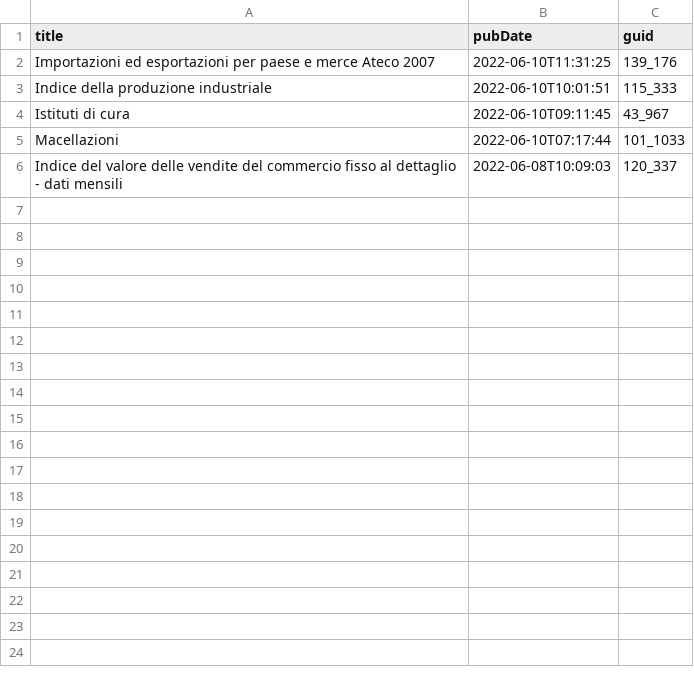
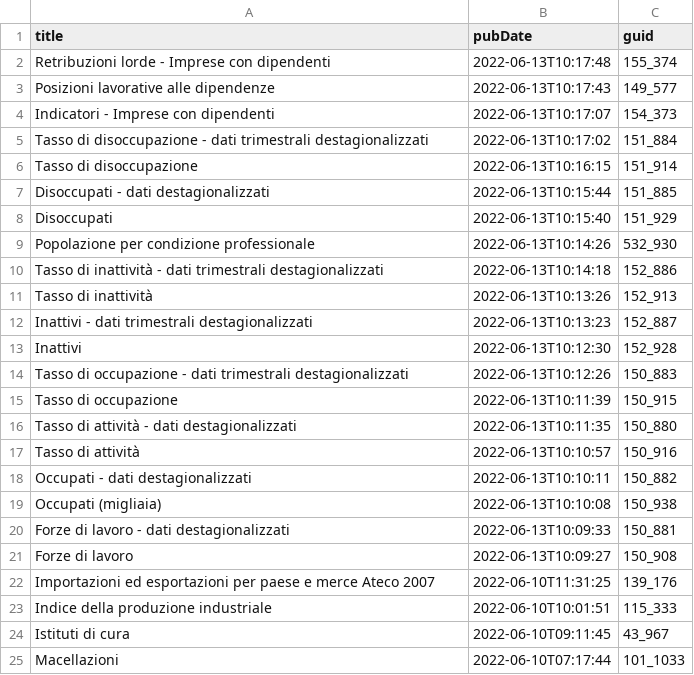
Before and after one commit to ondata/guida-api-istat, a CSV file: risorse/aggiornamenti.csv, drawn as a sheet.

```diff
--- a/risorse/aggiornamenti.csv
+++ b/risorse/aggiornamenti.csv
@@ -1,2 +1,22 @@
 title,pubDate,guid
+Retribuzioni lorde - Imprese con dipendenti,2022-06-13T10:17:48,155_374
+Posizioni lavorative alle dipendenze,2022-06-13T10:17:43,149_577
+Indicatori - Imprese con dipendenti,2022-06-13T10:17:07,154_373
+Tasso di disoccupazione - dati trimestrali destagionalizzati,2022-06-13T10:17:02,151_884
+Tasso di  disoccupazione,2022-06-13T10:16:15,151_914
+Disoccupati  - dati destagionalizzati,2022-06-13T10:15:44,151_885
+Disoccupati,2022-06-13T10:15:40,151_929
+Popolazione  per condizione professionale,2022-06-13T10:14:26,532_930
+Tasso di inattività - dati trimestrali destagionalizzati,2022-06-13T10:14:18,152_886
+Tasso di  inattività,2022-06-13T10:13:26,152_913
+Inattivi - dati trimestrali destagionalizzati,2022-06-13T10:13:23,152_887
+Inattivi,2022-06-13T10:12:30,152_928
+Tasso di occupazione - dati trimestrali destagionalizzati,2022-06-13T10:12:26,150_883
+Tasso di  occupazione,2022-06-13T10:11:39,150_915
+Tasso di attività  - dati destagionalizzati,2022-06-13T10:11:35,150_880
+Tasso di  attività,2022-06-13T10:10:57,150_916
+Occupati -  dati destagionalizzati,2022-06-13T10:10:11,150_882
+Occupati  (migliaia),2022-06-13T10:10:08,150_938
+Forze di lavoro  - dati destagionalizzati,2022-06-13T10:09:33,150_881
+Forze di  lavoro,2022-06-13T10:09:27,150_908
 Importazioni ed esportazioni per paese e merce Ateco 2007,2022-06-10T11:31:25,139_176
@@ -5,2 +25 @@ Istituti di cura,2022-06-10T09:11:45,43_967
 Macellazioni,2022-06-10T07:17:44,101_1033
-Indice del valore delle vendite del commercio fisso al dettaglio - dati mensili,2022-06-08T10:09:03,120_337
```
Also changed, not shown: 1 other file.
